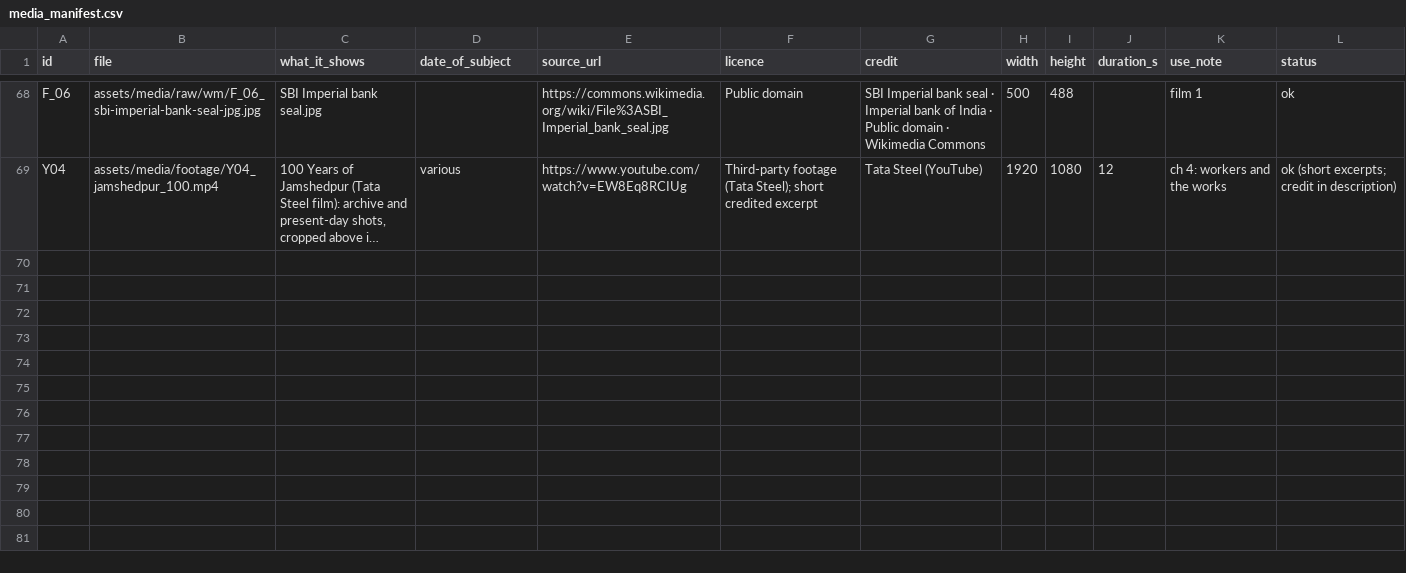
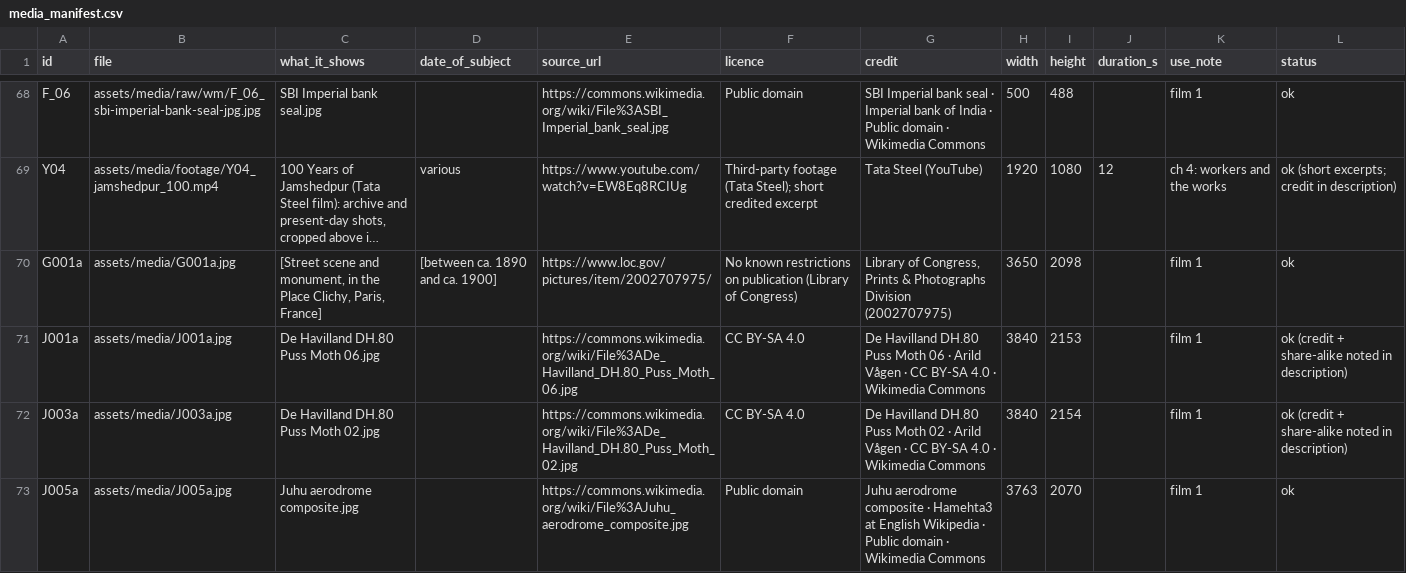
Before and after one commit to mkmk749278/Built-on-Bharat, a CSV file: films/tata-history/media_manifest.csv, drawn as a sheet; only a part is shown, gaps mark what is left out; long unchanged cells end in …; the diff covers the shown part only; the diff names each change by its address in the sheet, - before the commit and + after, or states it on an @@ line.

```diff
--- a/films/tata-history/media_manifest.csv
+++ b/films/tata-history/media_manifest.csv
+row 70: G001a | assets/media/G001a.jpg | [Street scene and monument, in the Place Clichy, Paris, France] | [between ca. 1890 and ca. 1900] | https://www.loc.gov/pictures/item/2002707975/ | No known restrictions on publication (Library of Congress) | Library of Congress, Prints & Photographs Division (2002707975) | 3650 | 2098 |  | film 1 | ok
+row 71: J001a | assets/media/J001a.jpg | De Havilland DH.80 Puss Moth 06.jpg |  | https://commons.wikimedia.org/wiki/File%3ADe_Havilland_DH.80_Puss_Moth_06.jpg | CC BY-SA 4.0 | De Havilland DH.80 Puss Moth 06 · Arild Vågen · CC BY-SA 4.0 · Wikimedia Commons | 3840 | 2153 |  | film 1 | ok (credit + share-alike noted in description)
+row 72: J003a | assets/media/J003a.jpg | De Havilland DH.80 Puss Moth 02.jpg |  | https://commons.wikimedia.org/wiki/File%3ADe_Havilland_DH.80_Puss_Moth_02.jpg | CC BY-SA 4.0 | De Havilland DH.80 Puss Moth 02 · Arild Vågen · CC BY-SA 4.0 · Wikimedia Commons | 3840 | 2154 |  | film 1 | ok (credit + share-alike noted in description)
+row 73: J005a | assets/media/J005a.jpg | Juhu aerodrome composite.jpg |  | https://commons.wikimedia.org/wiki/File%3AJuhu_aerodrome_composite.jpg | Public domain | Juhu aerodrome composite · Hamehta3 at English Wikipedia · Public domain · Wikimedia Commons | 3763 | 2070 |  | film 1 | ok
```
Also changed, not shown: 12 added rows elsewhere in this file, 4 other files.
